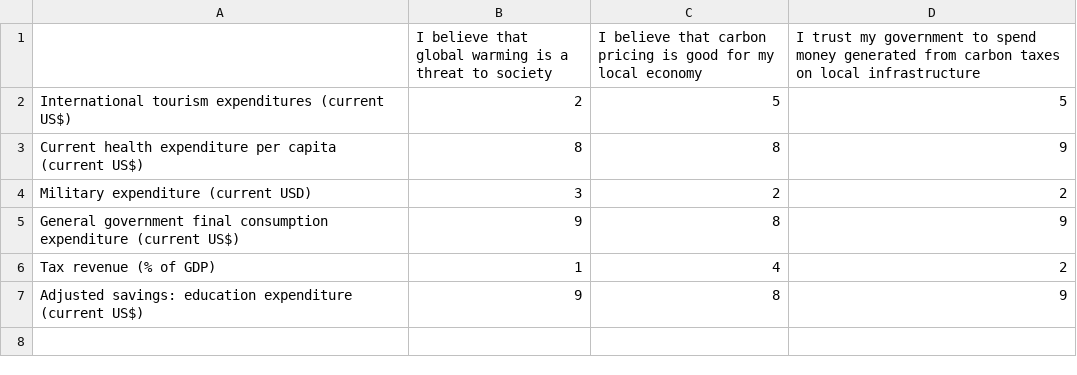
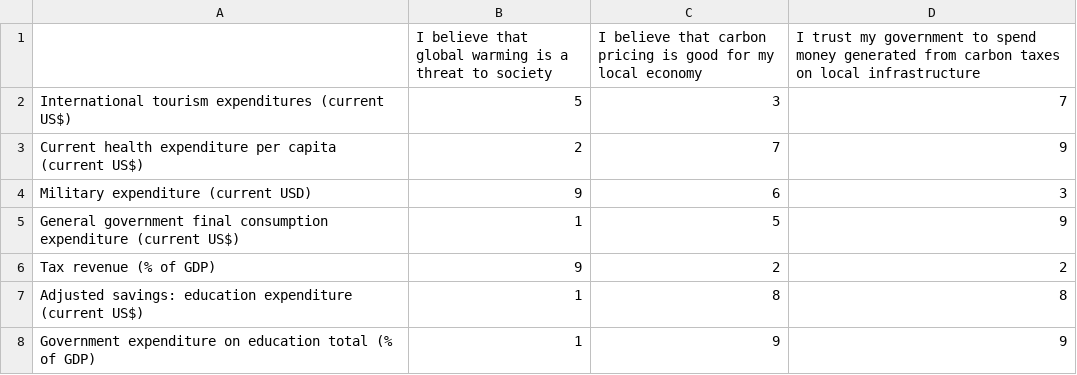
Before and after one commit to OpenDataServices/carpentr, a CSV file: data-raw/indicators_survey_matrix.csv, drawn as a sheet.

Commit message:
incorporate education indicator

```diff
--- a/data-raw/indicators_survey_matrix.csv
+++ b/data-raw/indicators_survey_matrix.csv
@@ -1,7 +1,8 @@
 ,I believe that global warming is a threat to society,I believe that carbon pricing is good for my local economy,I trust my government to spend money generated from carbon taxes on local infrastructure
-International tourism expenditures (current US$),2,5,5
-Current health expenditure per capita (current US$),8,8,9
-Military expenditure (current USD),3,2,2
-General government final consumption expenditure (current US$),9,8,9
-Tax revenue (% of GDP),1,4,2
-Adjusted savings: education expenditure (current US$),9,8,9
+International tourism expenditures (current US$),5,3,7
+Current health expenditure per capita (current US$),2,7,9
+Military expenditure (current USD),9,6,3
+General government final consumption expenditure (current US$),1,5,9
+Tax revenue (% of GDP),9,2,2
+Adjusted savings: education expenditure (current US$),1,8,8
+Government expenditure on education total (% of GDP),1,9,9
```
Also changed, not shown: data-raw/indicators.csv, data-raw/indicators_survey_template.csv, 1 other file.
